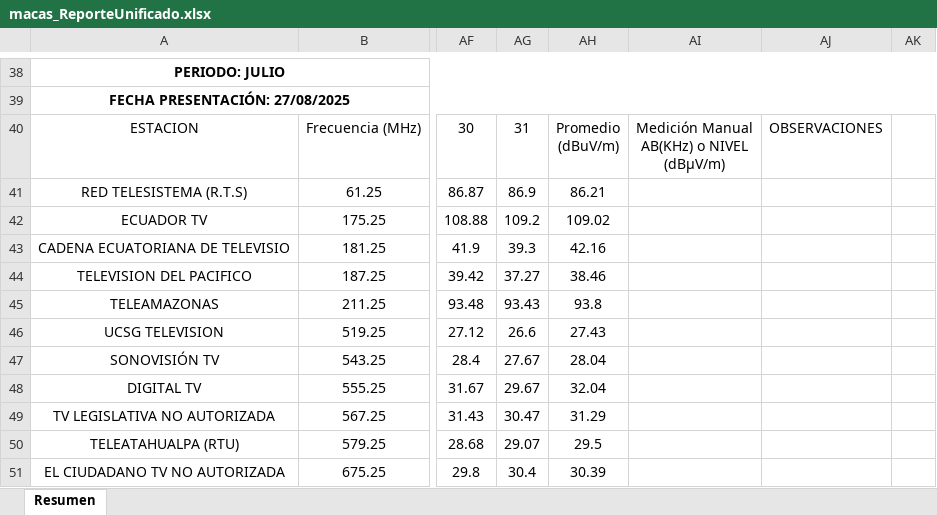
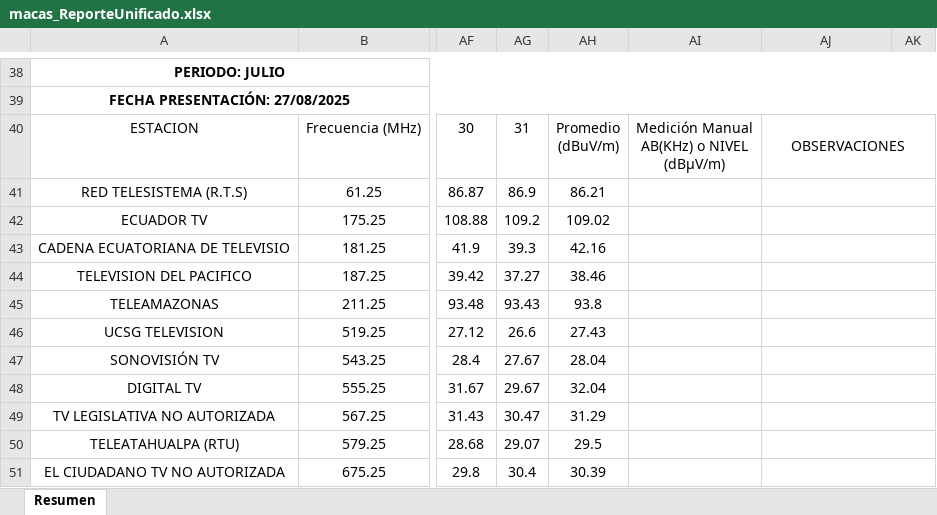
Before and after one commit to mbermio333/ProcesamientoDatosMensual, an Excel workbook: ReportesUnificados/macas_ReporteUnificado.xlsx, sheet Resumen, drawn as a sheet; only a part is shown, gaps mark what is left out; values as stored, in another font and other column widths than the file's, no borders; charts and pictures not drawn; the diff names each change by its address in the sheet, - before the commit and + after, or states it on an @@ line.

```diff
--- a/ReportesUnificados/macas_ReporteUnificado.xlsx (sheet Resumen)
+++ b/ReportesUnificados/macas_ReporteUnificado.xlsx (sheet Resumen)
+AJ40:AK40 merged
+AJ41:AK41 merged
+AJ42:AK42 merged
+AJ43:AK43 merged
+AJ44:AK44 merged
+AJ45:AK45 merged
+AJ46:AK46 merged
+AJ47:AK47 merged
+AJ48:AK48 merged
+AJ49:AK49 merged
+AJ50:AK50 merged
+AJ51:AK51 merged
```
Also changed, not shown: ReportesUnificados/cañar_ReporteUnificado.xlsx, ReportesUnificados/loja_ReporteUnificado.xlsx, 5 other files.
